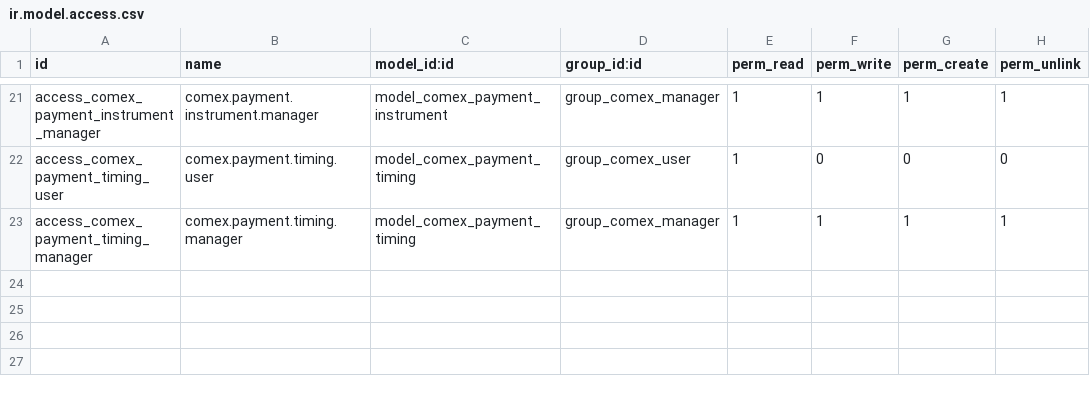
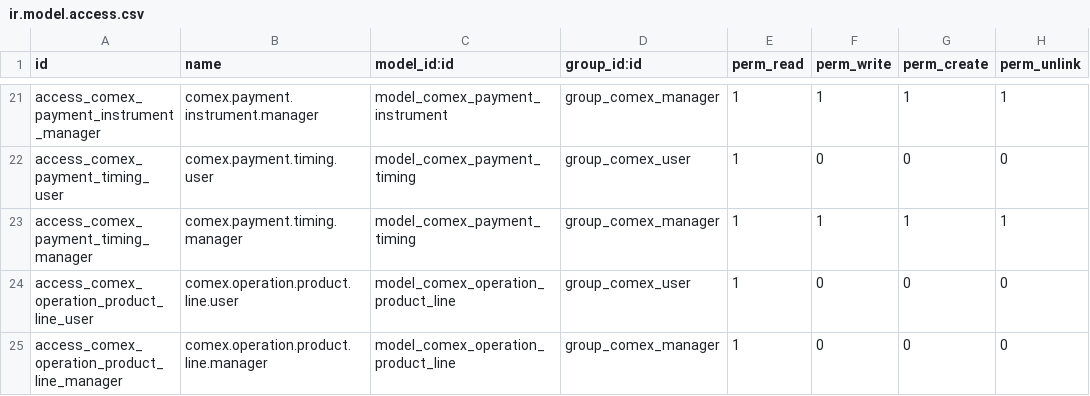
Before and after one commit to EconovoOdoo/modulos-econovo, a CSV file: econovo_l10n_ar_comex/security/ir.model.access.csv, drawn as a sheet; only a part is shown, gaps mark what is left out.

Commit message:
[ADD] econovo_l10n_ar_comex: product lines with real-time sync
Implements comprehensive Product Lines view for COMEX operations following
OCA purchase_request pattern (header + lines architecture).

Features:
- Product Lines model (comex.operation.product.line) with full field set
- Auto-sync from purchase.order.line on create/write/unlink (real-time)
- Read-only views (tree, form, search) with smart navigation
- Security: read-only access for all users
- Computed product_line_count with smart button in operation form
- Manual sync button in operation form for troubleshooting

Technical implementation:
- Normal One2many field (not computed) to allow record storage
- Override web_search_read() and search() for initial sync on view load
- PurchaseOrderLine hooks trigger targeted sync on PO changes
- Context flag 'skip_product_line_sync' prevents infinite recursion
- Sudo() for automated sync operations (system-level, not user-initiated)
- Proper search_count() handling for Odoo 17 compatibility

Product lines sync automatically when:
- Loading Product Lines view (web_search_read/search override)
- Creating/modifying/deleting PO lines (model callbacks)
- Maintaining real-time data consistency across all views

```diff
--- a/econovo_l10n_ar_comex/security/ir.model.access.csv
+++ b/econovo_l10n_ar_comex/security/ir.model.access.csv
@@ -23 +23,3 @@ access_comex_payment_timing_user,comex.payment.timing.user,model_comex_payment_t
 access_comex_payment_timing_manager,comex.payment.timing.manager,model_comex_payment_timing,group_comex_manager,1,1,1,1
+access_comex_operation_product_line_user,comex.operation.product.line.user,model_comex_operation_product_line,group_comex_user,1,0,0,0
+access_comex_operation_product_line_manager,comex.operation.product.line.manager,model_comex_operation_product_line,group_comex_manager,1,0,0,0
```
Also changed, not shown: 8 other files.
